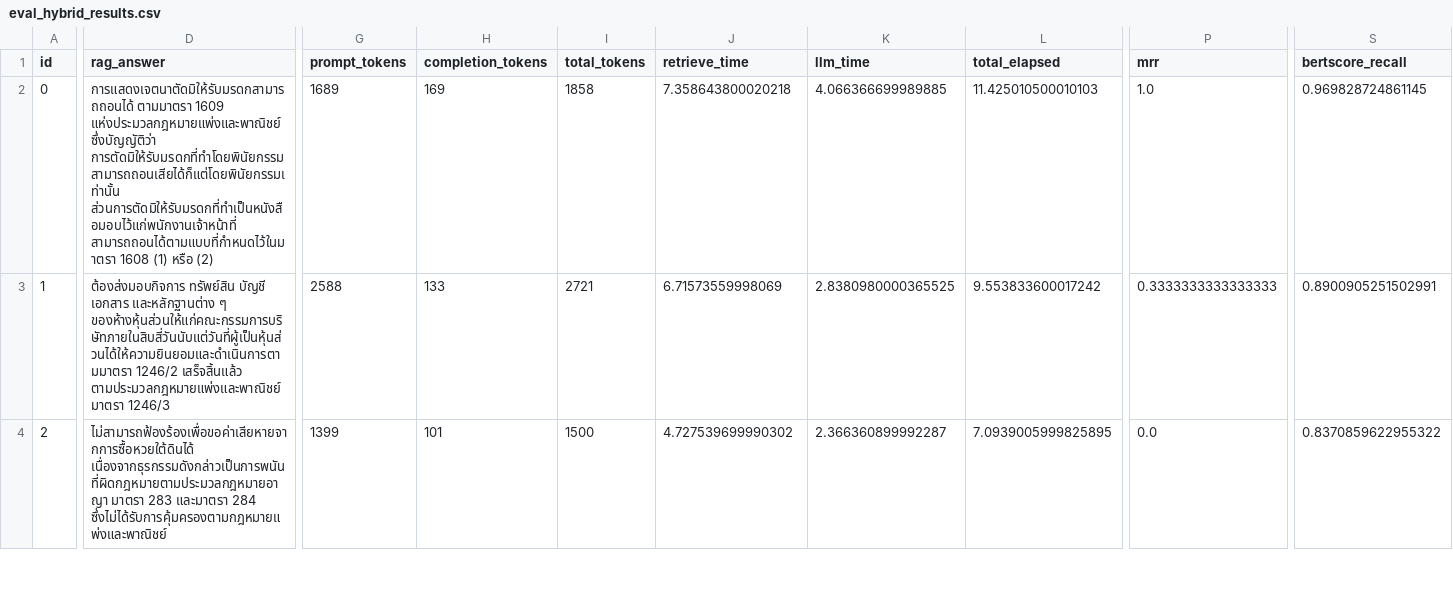
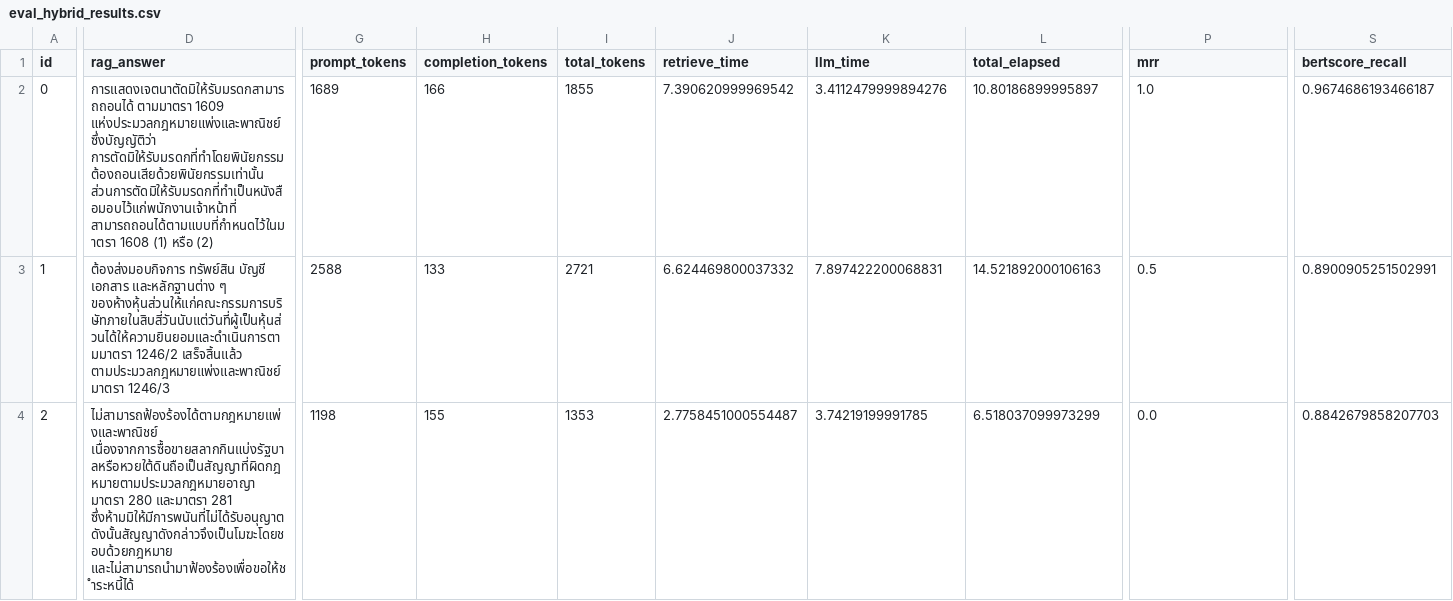
Before and after one commit to 6587093polakornming/muict_thai_legal_RAG_GraphRAG, a CSV file: data/evaluation/eval_hybrid_results.csv, drawn as a sheet; only a part is shown, gaps mark what is left out; the diff covers the shown part only; the diff names each change by its address in the sheet, - before the commit and + after, or states it on an @@ line.

```diff
--- a/data/evaluation/eval_hybrid_results.csv
+++ b/data/evaluation/eval_hybrid_results.csv
-D2 (rag_answer): …ซึ่งบัญญัติว่า การตัดมิให้รับมรดกที่ทำโดยพินัยกรรม สามารถถอนเสียได้ก็แต่โดยพินัยกรรมเท่านั้น ส่วนการตัดมิให้รับมรดกที่ทำเป็นหนังสือมอบไว้แก่พนักงานเจ้าหน้าที่ สามารถถอนได้ตามแบบที่กำหนดไว้ในมาตรา…
+D2 (rag_answer): …ซึ่งบัญญัติว่า การตัดมิให้รับมรดกที่ทำโดยพินัยกรรม ต้องถอนเสียด้วยพินัยกรรมเท่านั้น ส่วนการตัดมิให้รับมรดกที่ทำเป็นหนังสือมอบไว้แก่พนักงานเจ้าหน้าที่ สามารถถอนได้ตามแบบที่กำหนดไว้ในมาตรา…
-H2 (completion_tokens): 169
+H2 (completion_tokens): 166
-I2 (total_tokens): 1858
+I2 (total_tokens): 1855
-J2 (retrieve_time): 7.358643800020218
+J2 (retrieve_time): 7.390620999969542
-K2 (llm_time): 4.066366699989885
+K2 (llm_time): 3.4112479999894276
-L2 (total_elapsed): 11.425010500010103
+L2 (total_elapsed): 10.80186899995897
-S2 (bertscore_recall): 0.969828724861145
+S2 (bertscore_recall): 0.9674686193466187
-J3 (retrieve_time): 6.71573559998069
+J3 (retrieve_time): 6.624469800037332
-K3 (llm_time): 2.8380980000365525
+K3 (llm_time): 7.897422200068831
-L3 (total_elapsed): 9.553833600017242
+L3 (total_elapsed): 14.521892000106163
-P3 (mrr): 0.3333333333333333
+P3 (mrr): 0.5
-D4 (rag_answer): ไม่สามารถฟ้องร้องเพื่อขอค่าเสียหายจากการซื้อหวยใต้ดินได้ เนื่องจากธุรกรรมดังกล่าวเป็นการพนันที่ผิดกฎหมายตามประมวลกฎหมายอาญา มาตรา 283 และมาตรา 284 ซึ่งไม่ได้รับการคุ้มครองตามกฎหมายแพ่งและพาณิชย์
+D4 (rag_answer): ไม่สามารถฟ้องร้องได้ตามกฎหมายแพ่งและพาณิชย์ เนื่องจากการซื้อขายสลากกินแบ่งรัฐบาลหรือหวยใต้ดินถือเป็นสัญญาที่ผิดกฎหมายตามประมวลกฎหมายอาญา มาตรา 280 และมาตรา 281 ซึ่งห้ามมิให้มีการพนันที่ไม่ได้รับอนุญาต ดังนั้นสัญญาดังกล่าวจึงเป็นโมฆะโดยชอบด้วยกฎหมาย และไม่สามารถนำมาฟ้องร้องเพื่อขอให้ชำระหนี้ได้
-G4 (prompt_tokens): 1399
+G4 (prompt_tokens): 1198
-H4 (completion_tokens): 101
+H4 (completion_tokens): 155
-I4 (total_tokens): 1500
+I4 (total_tokens): 1353
-J4 (retrieve_time): 4.727539699990302
+J4 (retrieve_time): 2.7758451000554487
-K4 (llm_time): 2.366360899992287
+K4 (llm_time): 3.74219199991785
-L4 (total_elapsed): 7.0939005999825895
+L4 (total_elapsed): 6.518037099973299
-S4 (bertscore_recall): 0.8370859622955322
+S4 (bertscore_recall): 0.8842679858207703
```
Also changed, not shown: 10 edited cells elsewhere in this file, data/evaluation/eval_hybrid_summary.csv, 5 other files.
